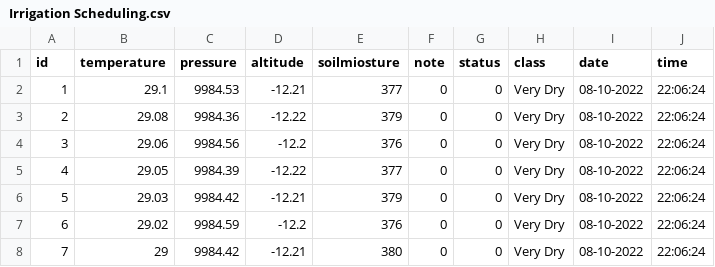
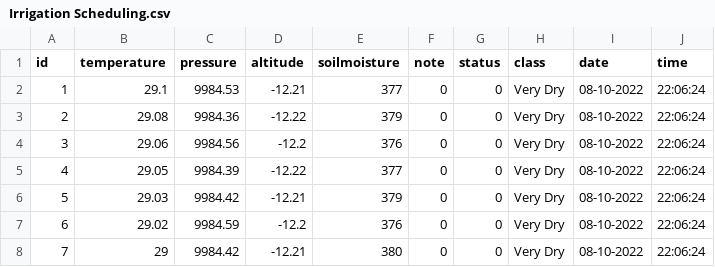
Before and after one commit to OMCHOKSI108/Smart_Agriculture_System, a CSV file: IrrigationScheduling/Irrigation Scheduling.csv, drawn as a sheet; only a part is shown.

Commit message:
Update Irrigation Scheduling.csv

```diff
--- a/IrrigationScheduling/Irrigation Scheduling.csv
+++ b/IrrigationScheduling/Irrigation Scheduling.csv
@@ -1,2 +1,2 @@
-id,temperature,pressure,altitude,soilmiosture,note,status,class,date,time
+id,temperature,pressure,altitude,soilmoisture,note,status,class,date,time
 1,29.1,9984.53,-12.21,377,0,0,Very Dry,08-10-2022,22:06:24
```
